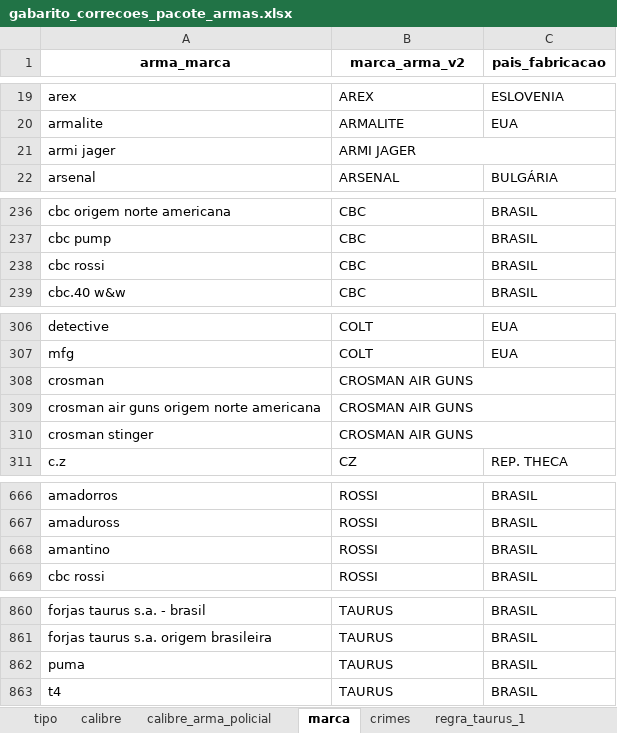
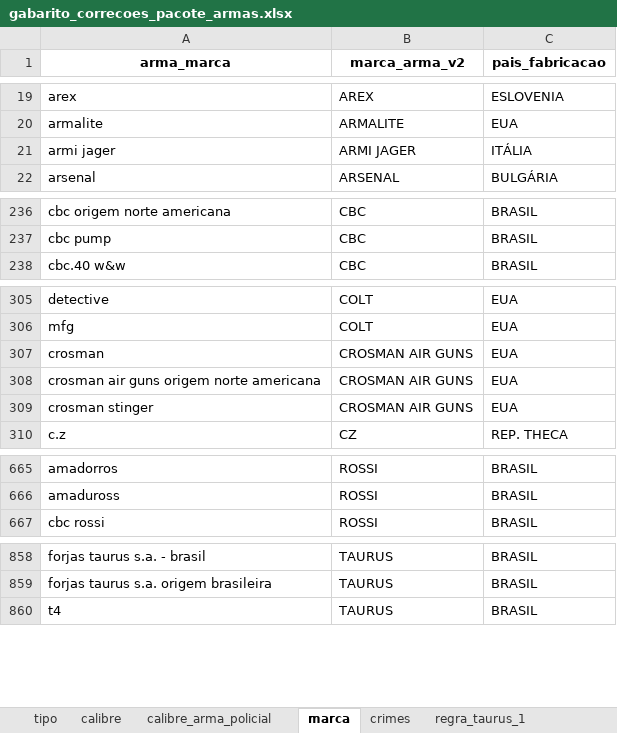
Before and after one commit to institutosoudapaz/isdp.armas, an Excel workbook: inst/tabelas_depara/gabarito_correcoes_pacote_armas.xlsx, sheet marca, drawn as a sheet; only a part is shown, gaps mark what is left out; values as stored, in another font and other column widths than the file's, no borders; charts and pictures not drawn; removed rows and columns are numbered as before the commit, all else as after; the diff covers the shown part only; the diff names each change by its address in the sheet, - before the commit and + after, or states it on an @@ line.

```diff
--- a/inst/tabelas_depara/gabarito_correcoes_pacote_armas.xlsx (sheet marca)
+++ b/inst/tabelas_depara/gabarito_correcoes_pacote_armas.xlsx (sheet marca)
-B21:C21 merged
-C21 (pais_fabricacao): (empty)
+C21 (pais_fabricacao): ITÁLIA
-row 238: cbc rossi | CBC | BRASIL
-B308:C308 merged
-C307:C309 (pais_fabricacao): (empty)
+C307:C309 (pais_fabricacao): EUA
-B309:C309 merged
-B310:C310 merged
-row 668: amantino | ROSSI | BRASIL
-row 862: puma | TAURUS | BRASIL
```
Also changed, not shown: 1 edited cell and merged cells elsewhere in this sheet, sheet calibre.
